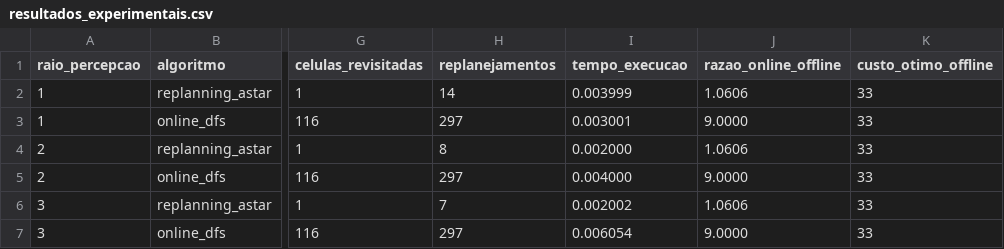
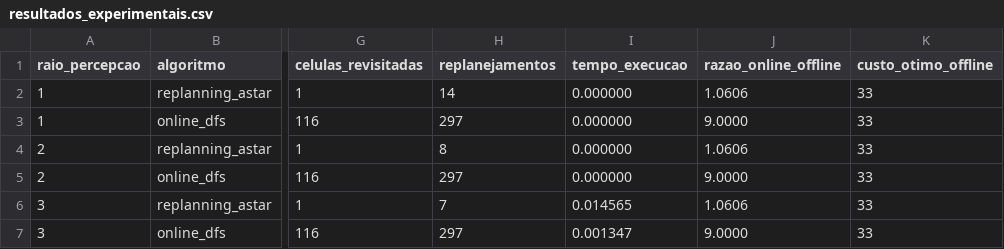
Before and after one commit to pedroesteves01/trabalho-de-ia, a CSV file: results/resultados_experimentais.csv, drawn as a sheet; only a part is shown, gaps mark what is left out; the diff names each change by its address in the sheet, - before the commit and + after, or states it on an @@ line.

Commit message:
adiciona busca_local e busca_classica, além de atualizações no relatorio_tecnico.md e resultados experimentais

```diff
--- a/results/resultados_experimentais.csv
+++ b/results/resultados_experimentais.csv
-I2 (tempo_execucao): 0.003999
+I2 (tempo_execucao): 0.000000
-I3 (tempo_execucao): 0.003001
+I3 (tempo_execucao): 0.000000
-I4 (tempo_execucao): 0.002000
+I4 (tempo_execucao): 0.000000
-I5 (tempo_execucao): 0.004000
+I5 (tempo_execucao): 0.000000
-I6 (tempo_execucao): 0.002002
+I6 (tempo_execucao): 0.014565
-I7 (tempo_execucao): 0.006054
+I7 (tempo_execucao): 0.001347
```
Also changed, not shown: 14 other files.
